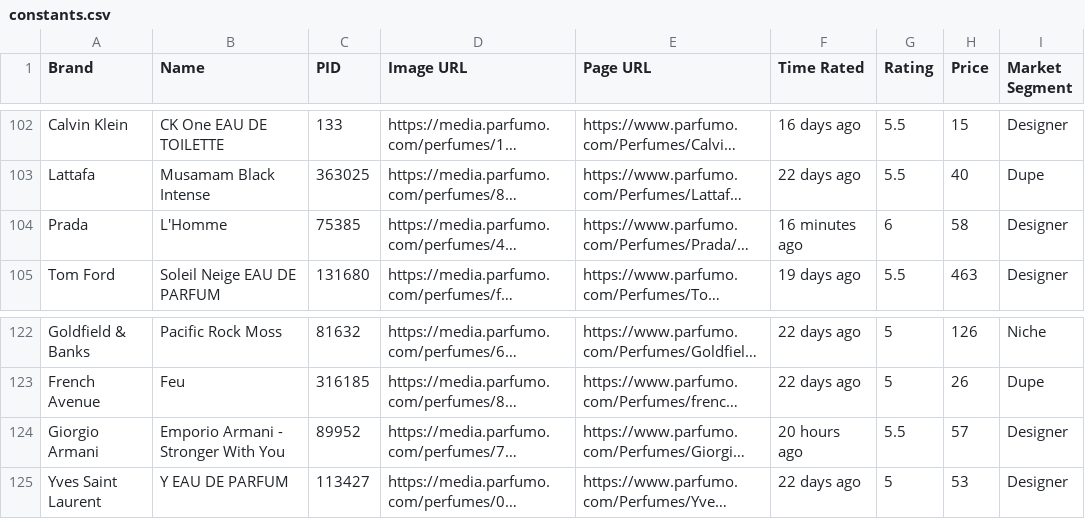
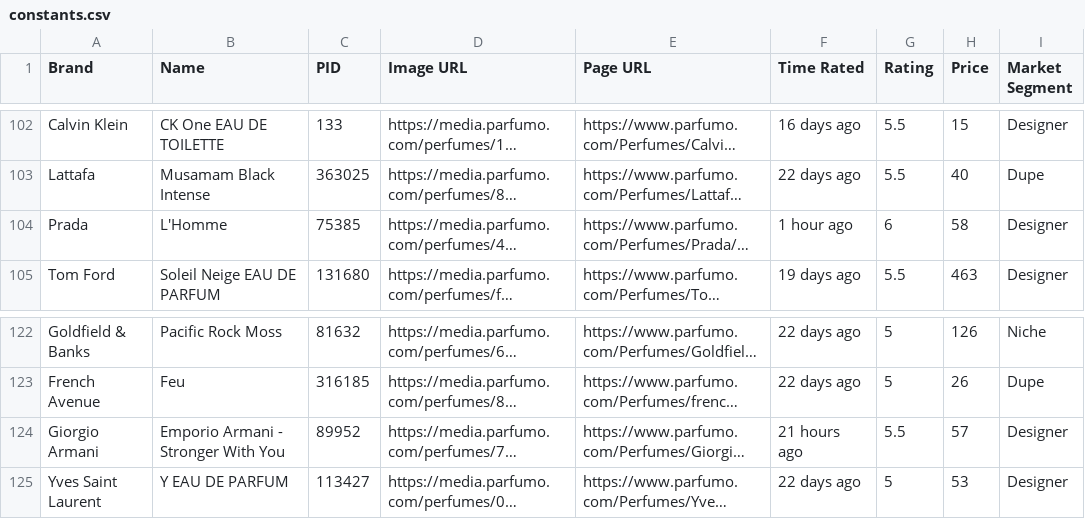
Before and after one commit to NikitaMGrimm/my-fragrance-ratings, a CSV file: public/constants.csv, drawn as a sheet; only a part is shown, gaps mark what is left out; long unchanged cells end in …; the diff covers the shown part only; the diff names each change by its address in the sheet, - before the commit and + after, or states it on an @@ line.

```diff
--- a/public/constants.csv
+++ b/public/constants.csv
-F104 (Time Rated): 16 minutes ago
+F104 (Time Rated): 1 hour ago
-F124 (Time Rated): 20 hours ago
+F124 (Time Rated): 21 hours ago
```
Also changed, not shown: 25 edited cells elsewhere in this file.
